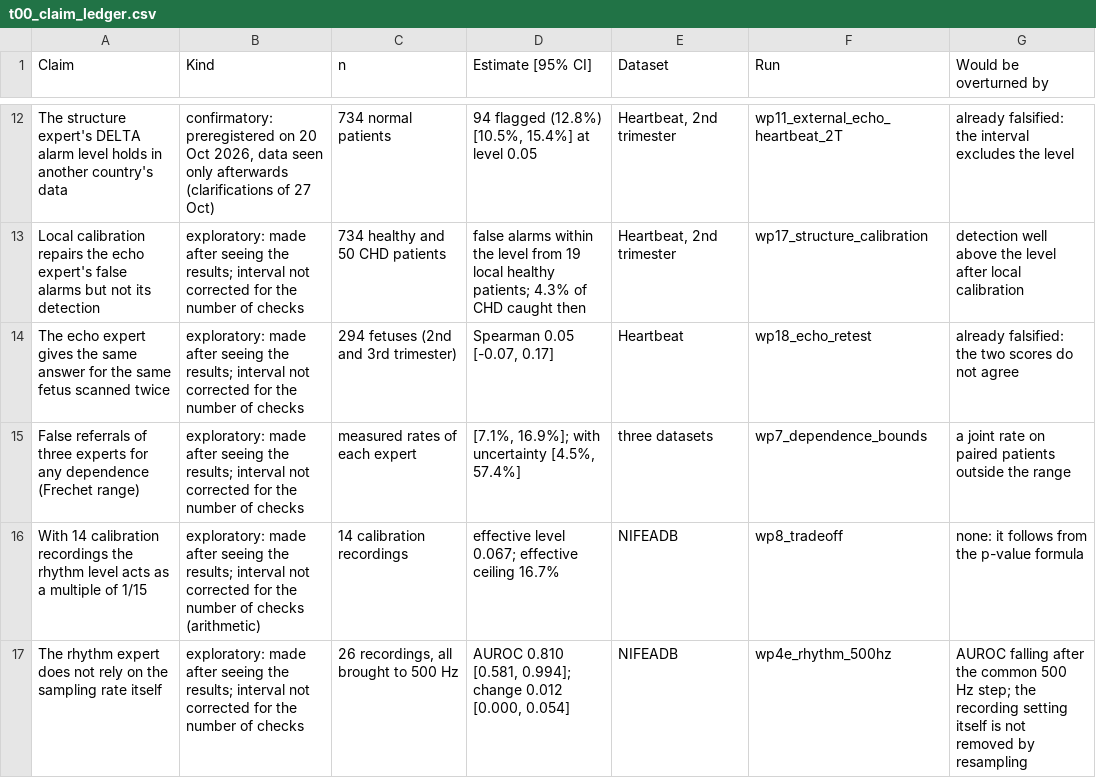
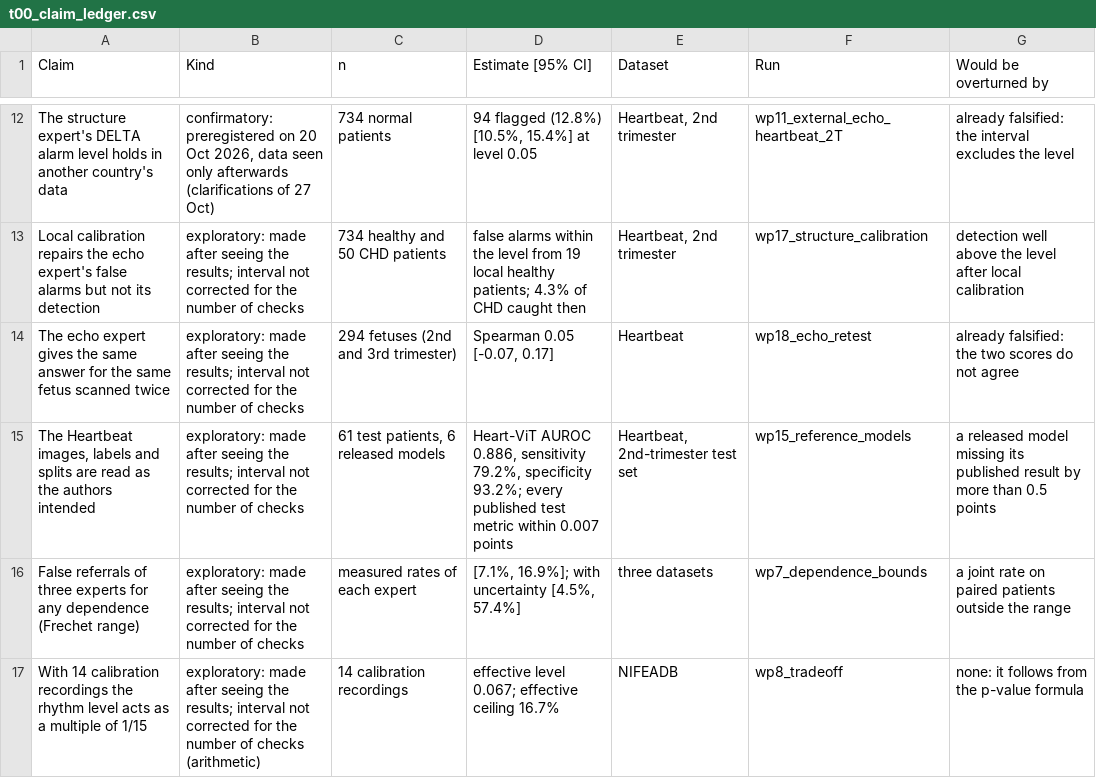
Before and after one commit to rameshkumark24/FinalyearProject, a CSV file: reports/tables/t00_claim_ledger.csv, drawn as a sheet; only a part is shown, gaps mark what is left out; the shorter side is filled out with more unchanged rows.

```diff
--- a/reports/tables/t00_claim_ledger.csv
+++ b/reports/tables/t00_claim_ledger.csv
@@ -14,2 +14,3 @@ Local calibration repairs the echo expert's false alarms but not its detection,e
 The echo expert gives the same answer for the same fetus scanned twice,exploratory: made after seeing the results; interval not corrected for the number of checks,294 fetuses (2nd and 3rd trimester),"Spearman 0.05 [-0.07, 0.17]",Heartbeat,wp18_echo_retest,already falsified: the two scores do not agree
+"The Heartbeat images, labels and splits are read as the authors intended",exploratory: made after seeing the results; interval not corrected for the number of checks,"61 test patients, 6 released models","Heart-ViT AUROC 0.886, sensitivity 79.2%, specificity 93.2%; every published test metric within 0.007 points","Heartbeat, 2nd-trimester test set",wp15_reference_models,a released model missing its published result by more than 0.5 points
 False referrals of three experts for any dependence (Frechet range),exploratory: made after seeing the results; interval not corrected for the number of checks,measured rates of each expert,"[7.1%, 16.9%]; with uncertainty [4.5%, 57.4%]",three datasets,wp7_dependence_bounds,a joint rate on paired patients outside the range
```
Also changed, not shown: reports/tables/t0_gates.csv, 8 other files.
